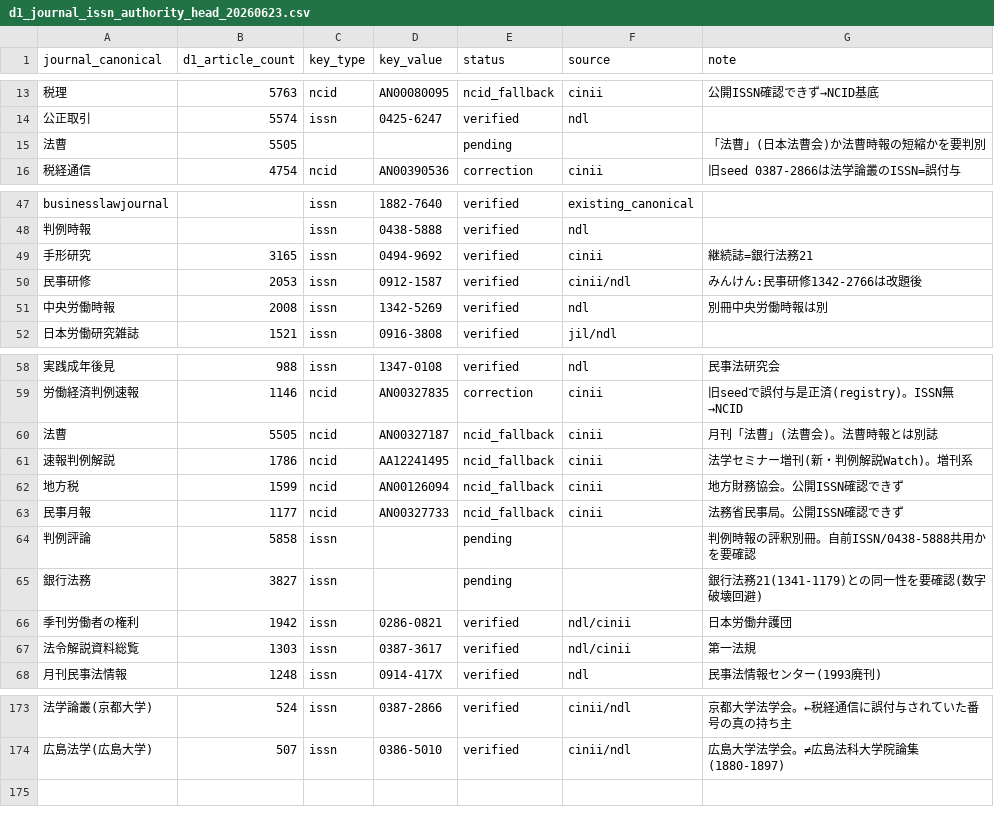
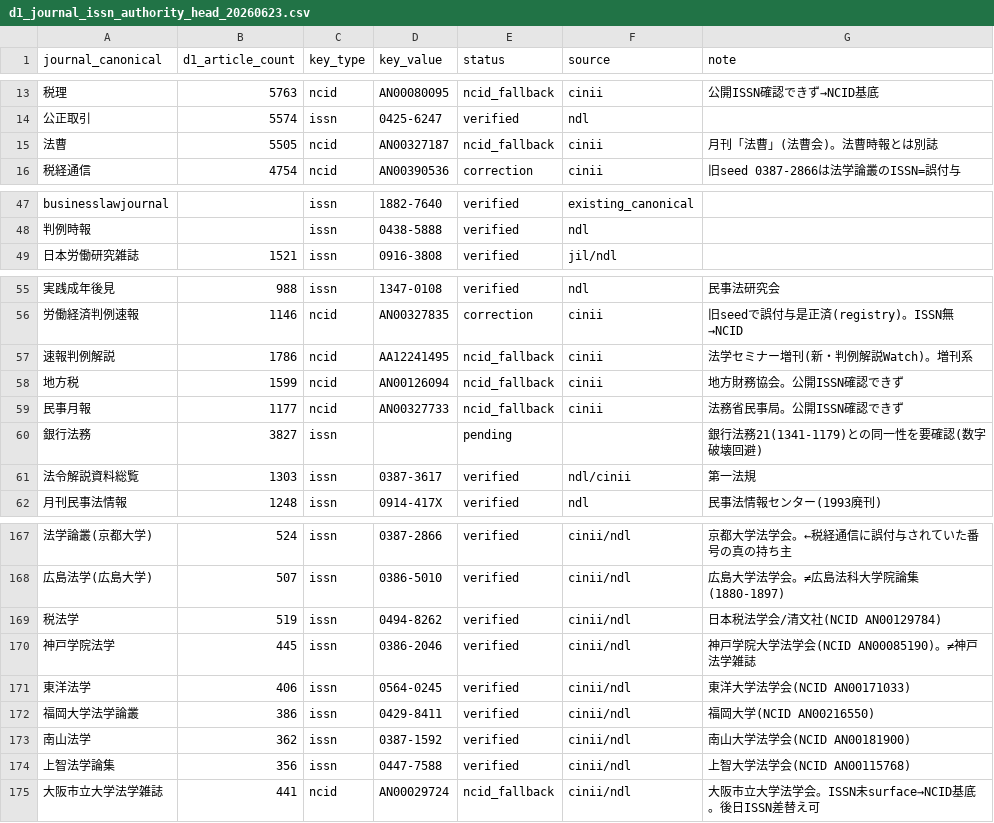
Before and after one commit to asai-dot/Project-codex, a CSV file: artifacts/periodical/d1_journal_issn_authority_head_20260623.csv, drawn as a sheet; only a part is shown, gaps mark what is left out; removed rows and columns are numbered as before the commit, all else as after; the diff covers the shown part only; the diff names each change by its address in the sheet, - before the commit and + after, or states it on an @@ line.

```diff
--- a/artifacts/periodical/d1_journal_issn_authority_head_20260623.csv
+++ b/artifacts/periodical/d1_journal_issn_authority_head_20260623.csv
-C15 (key_type): (empty)
+C15 (key_type): ncid
-D15 (key_value): (empty)
+D15 (key_value): AN00327187
-E15 (status): pending
+E15 (status): ncid_fallback
-F15 (source): (empty)
+F15 (source): cinii
-G15 (note): 「法曹」(日本法曹会)か法曹時報の短縮かを要判別
+G15 (note): 月刊「法曹」(法曹会)。法曹時報とは別誌
-row 49: 手形研究 | 3165 | issn | 0494-9692 | verified | cinii | 継続誌=銀行法務21
-row 50: 民事研修 | 2053 | issn | 0912-1587 | verified | cinii/ndl | みんけん:民事研修1342-2766は改題後
-row 51: 中央労働時報 | 2008 | issn | 1342-5269 | verified | ndl | 別冊中央労働時報は別
-row 60: 法曹 | 5505 | ncid | AN00327187 | ncid_fallback | cinii | 月刊「法曹」(法曹会)。法曹時報とは別誌
-row 64: 判例評論 | 5858 | issn |  | pending |  | 判例時報の評釈別冊。自前ISSN/0438-5888共用かを要確認
-row 66: 季刊労働者の権利 | 1942 | issn | 0286-0821 | verified | ndl/cinii | 日本労働弁護団
+row 169: 税法学 | 519 | issn | 0494-8262 | verified | cinii/ndl | 日本税法学会/清文社(NCID AN00129784)
+row 170: 神戸学院法学 | 445 | issn | 0386-2046 | verified | cinii/ndl | 神戸学院大学法学会(NCID AN00085190)。≠神戸法学雑誌
+row 171: 東洋法学 | 406 | issn | 0564-0245 | verified | cinii/ndl | 東洋大学法学会(NCID AN00171033)
+row 172: 福岡大学法学論叢 | 386 | issn | 0429-8411 | verified | cinii/ndl | 福岡大学(NCID AN00216550)
+row 173: 南山法学 | 362 | issn | 0387-1592 | verified | cinii/ndl | 南山大学法学会(NCID AN00181900)
+row 174: 上智法学論集 | 356 | issn | 0447-7588 | verified | cinii/ndl | 上智大学法学会(NCID AN00115768)
+row 175: 大阪市立大学法学雑誌 | 441 | ncid | AN00029724 | ncid_fallback | cinii/ndl | 大阪市立大学法学会。ISSN未surface→NCID基底。後日ISSN差替え可
```
Also changed, not shown: 20 edited cells elsewhere in this file.
